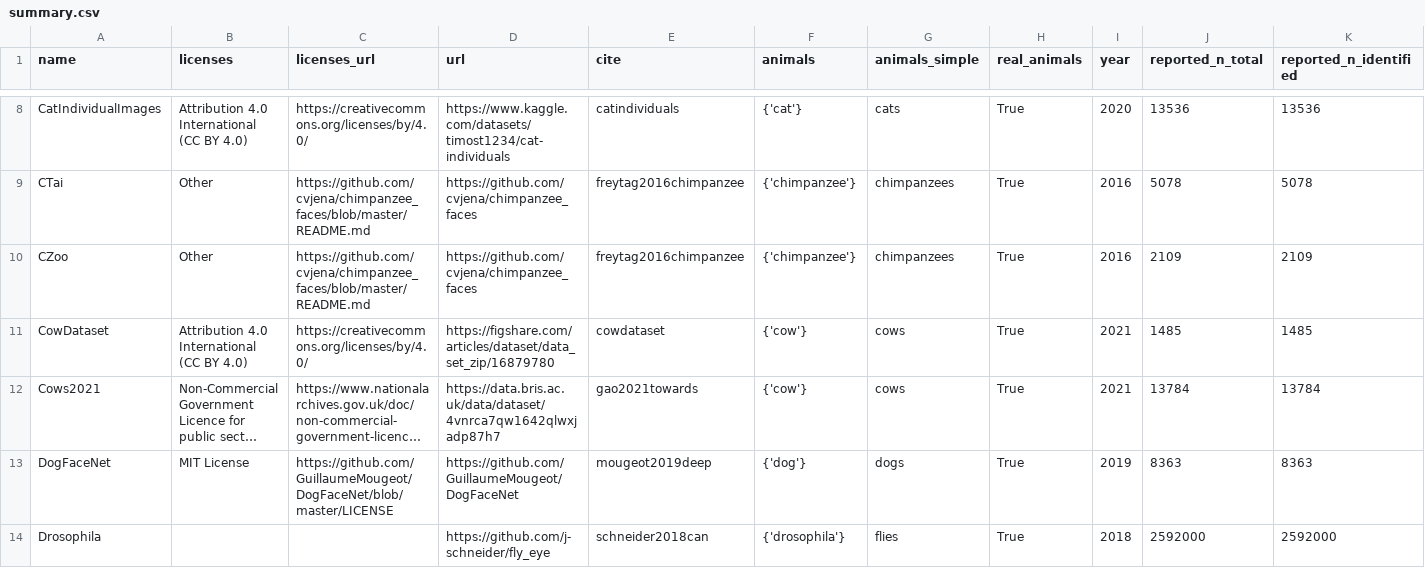
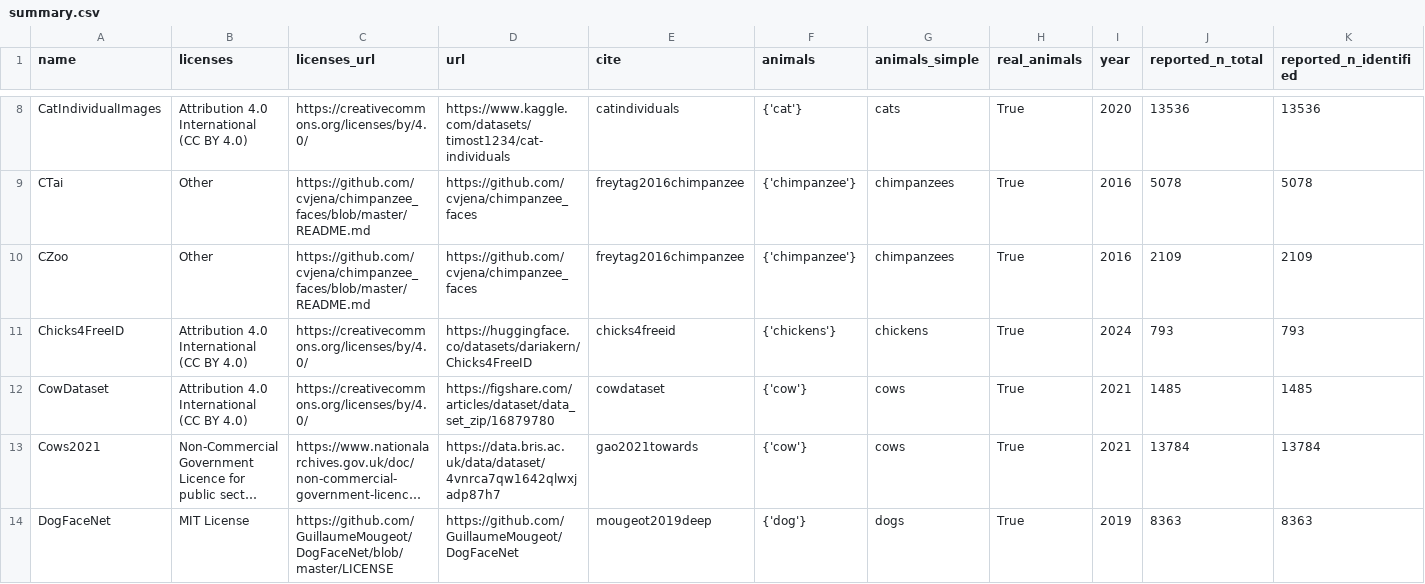
Before and after one commit to WildlifeDatasets/wildlife-datasets, a CSV file: wildlife_datasets/datasets/summary.csv, drawn as a sheet; only a part is shown, gaps mark what is left out; the shorter side is filled out with more unchanged rows; long unchanged cells end in …; rows hold the shown columns only; the diff names each change by its address in the sheet, - before the commit and + after, or states it on an @@ line.

Commit message:
Chicks4FreeID added

```diff
--- a/wildlife_datasets/datasets/summary.csv
+++ b/wildlife_datasets/datasets/summary.csv
+row 11: Chicks4FreeID | Attribution 4.0 International (CC BY 4.0) | https://creativecommons.org/licenses/by/4.0/ | https://huggingface.co/datasets/dariakern/Chicks4FreeID | chicks4freeid | {'chickens'} | chickens | True | 2024 | 793 | 793
```
Also changed, not shown: 5 other files.
